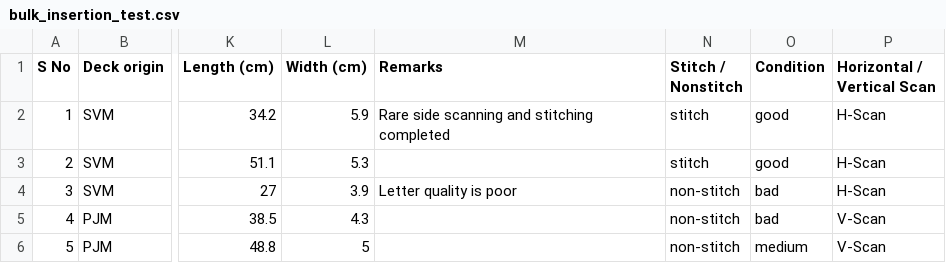
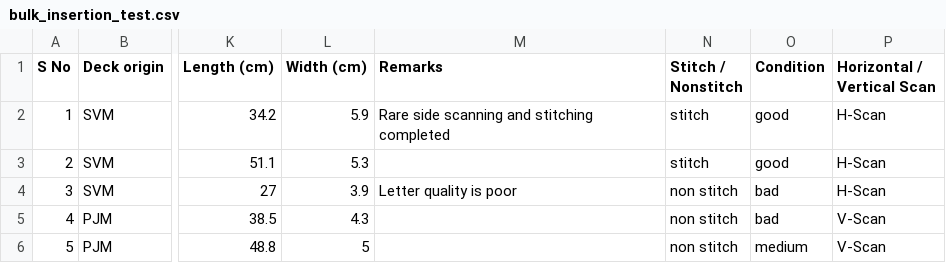
Before and after one commit to heynameisabhi/palm_leaf_project, a CSV file: public/csv/bulk_insertion_test.csv, drawn as a sheet; only a part is shown, gaps mark what is left out; the diff names each change by its address in the sheet, - before the commit and + after, or states it on an @@ line.

```diff
--- a/public/csv/bulk_insertion_test.csv
+++ b/public/csv/bulk_insertion_test.csv
-N4:N6 (Stitch / Nonstitch): non-stitch
+N4:N6 (Stitch / Nonstitch): non stitch
```
Also changed, not shown: public/csv/bulk_insertion_test_main.csv, 23 other files.
